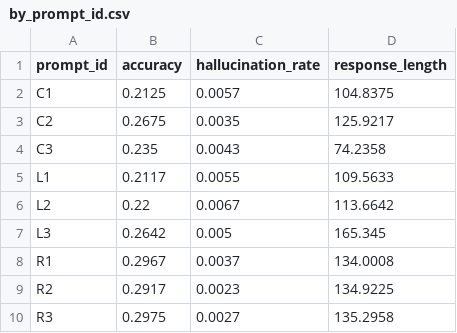
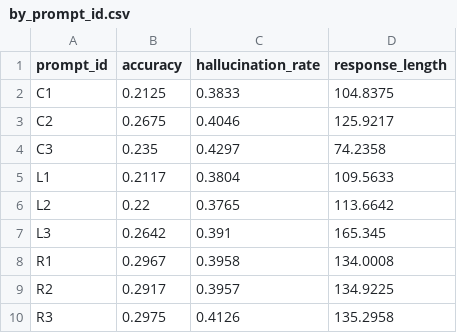
Before and after one commit to aminsaidane/prompt_research, a CSV file: outputs/metrics/by_prompt_id.csv, drawn as a sheet.

Commit message:
Update README and reproducible outputs

```diff
--- a/outputs/metrics/by_prompt_id.csv
+++ b/outputs/metrics/by_prompt_id.csv
@@ -1,10 +1,10 @@
 prompt_id,accuracy,hallucination_rate,response_length
-C1,0.2125,0.0057,104.8375
-C2,0.2675,0.0035,125.9217
-C3,0.235,0.0043,74.2358
-L1,0.2117,0.0055,109.5633
-L2,0.22,0.0067,113.6642
-L3,0.2642,0.005,165.345
-R1,0.2967,0.0037,134.0008
-R2,0.2917,0.0023,134.9225
-R3,0.2975,0.0027,135.2958
+C1,0.2125,0.3833,104.8375
+C2,0.2675,0.4046,125.9217
+C3,0.235,0.4297,74.2358
+L1,0.2117,0.3804,109.5633
+L2,0.22,0.3765,113.6642
+L3,0.2642,0.391,165.345
+R1,0.2967,0.3958,134.0008
+R2,0.2917,0.3957,134.9225
+R3,0.2975,0.4126,135.2958
```
Also changed, not shown: outputs/metrics/statistics/anova.csv, outputs/metrics/statistics/paired_ttests.csv, 12 other files.
